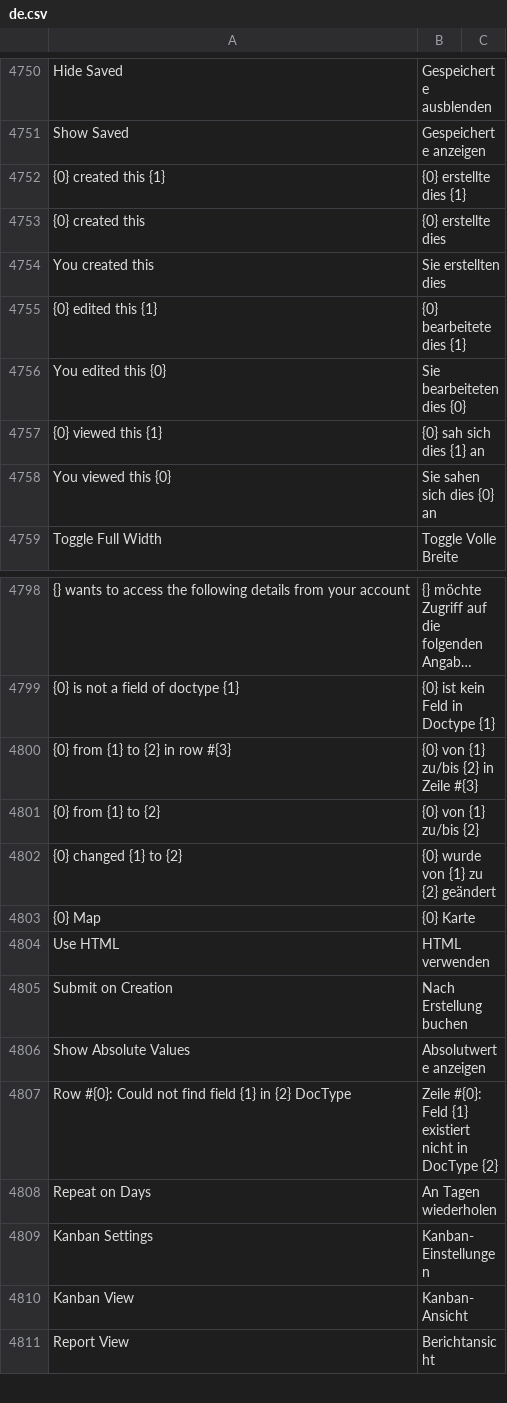
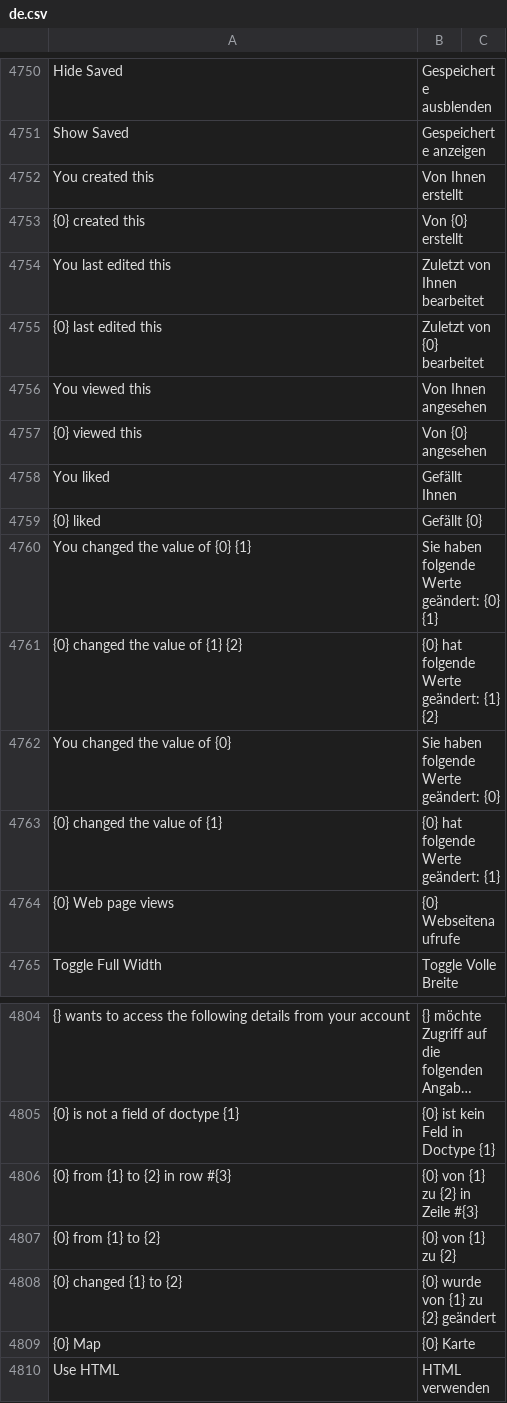
Before and after one commit to experiments001/frappe-sqlite, a CSV file: frappe/translations/de.csv, drawn as a sheet; only a part is shown, gaps mark what is left out; the shorter side is filled out with more unchanged rows; long unchanged cells end in …; removed rows and columns are numbered as before the commit, all else as after; the diff names each change by its address in the sheet, - before the commit and + after, or states it on an @@ line.

Commit message:
fix: german translations for timeline + sidebar

```diff
--- a/frappe/translations/de.csv
+++ b/frappe/translations/de.csv
-row 4752: {0} created this {1} | {0} erstellte dies {1}
+row 4752: You created this | Von Ihnen erstellt
-B4753: {0} erstellte dies
+B4753: Von {0} erstellt
-row 4754: You created this | Sie erstellten dies
-row 4755: {0} edited this {1} | {0} bearbeitete dies {1}
-row 4756: You edited this {0} | Sie bearbeiteten dies {0}
-row 4757: {0} viewed this {1} | {0} sah sich dies {1} an
-row 4758: You viewed this {0} | Sie sahen sich dies {0} an
+row 4754: You last edited this | Zuletzt von Ihnen bearbeitet
+row 4755: {0} last edited this | Zuletzt von {0} bearbeitet
+row 4756: You viewed this | Von Ihnen angesehen
+row 4757: {0} viewed this | Von {0} angesehen
+row 4758: You liked | Gefällt Ihnen
+row 4759: {0} liked | Gefällt {0}
+row 4760: You changed the value of {0} {1} | Sie haben folgende Werte geändert: {0} {1}
+row 4761: {0} changed the value of {1} {2} | {0} hat folgende Werte geändert: {1} {2}
+row 4762: You changed the value of {0} | Sie haben folgende Werte geändert: {0}
+row 4763: {0} changed the value of {1} | {0} hat folgende Werte geändert: {1}
+row 4764: {0} Web page views | {0} Webseitenaufrufe
-B4806: {0} von {1} zu/bis {2} in Zeile #{3}
+B4806: {0} von {1} zu {2} in Zeile #{3}
-B4807: {0} von {1} zu/bis {2}
+B4807: {0} von {1} zu {2}
```
